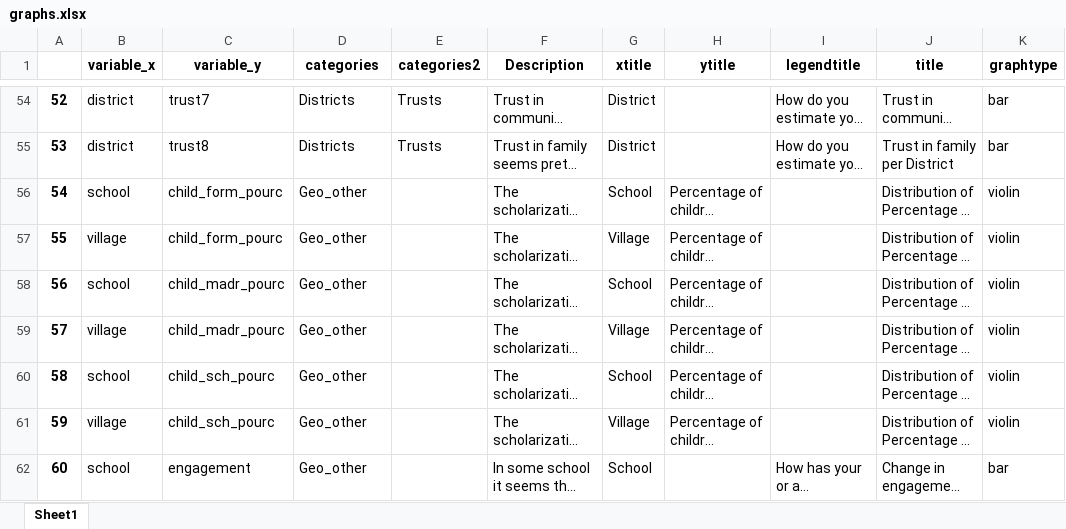
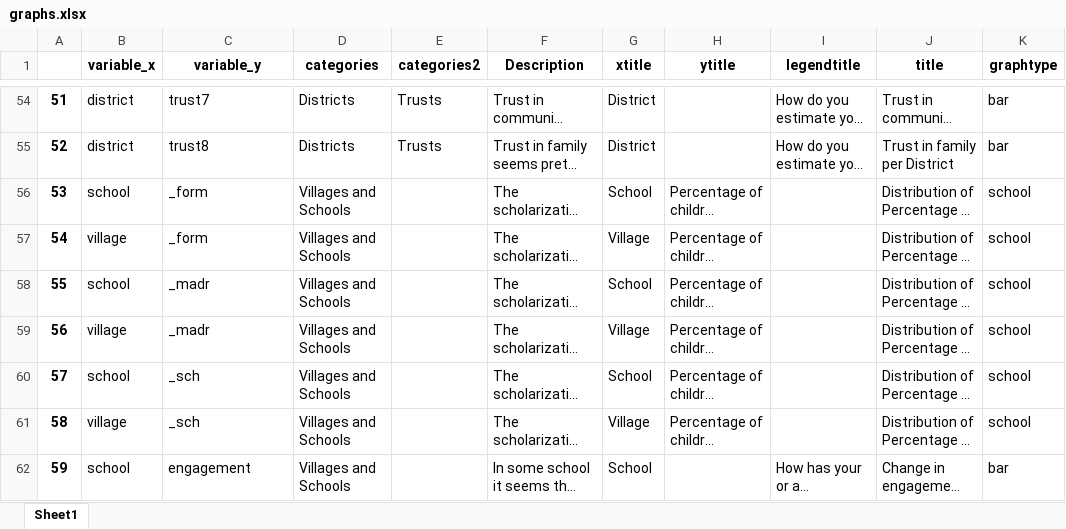
Before and after one commit to samuelmonet/IOM_Somalia_June2022, an Excel workbook: graphs.xlsx, sheet Sheet1, drawn as a sheet; only a part is shown, gaps mark what is left out; long unchanged cells end in …; values as stored, in another font and other column widths than the file's, no borders; charts and pictures not drawn; the diff covers the shown part only; the diff names each change by its address in the sheet, - before the commit and + after, or states it on an @@ line.

```diff
--- a/graphs.xlsx (sheet Sheet1)
+++ b/graphs.xlsx (sheet Sheet1)
@@ column A renumbered from row 9 down @@
-C56:C57 (variable_y): child_form_pourc
+C56:C57 (variable_y): _form
-D56:D62 (categories): Geo_other
+D56:D62 (categories): Villages and Schools
-K56:K61 (graphtype): violin
+K56:K61 (graphtype): school
-C58:C59 (variable_y): child_madr_pourc
+C58:C59 (variable_y): _madr
-C60:C61 (variable_y): child_sch_pourc
+C60:C61 (variable_y): _sch
```
Also changed, not shown: 1 added row, 13 removed rows and 20 edited cells elsewhere in this sheet, 8 other files.
